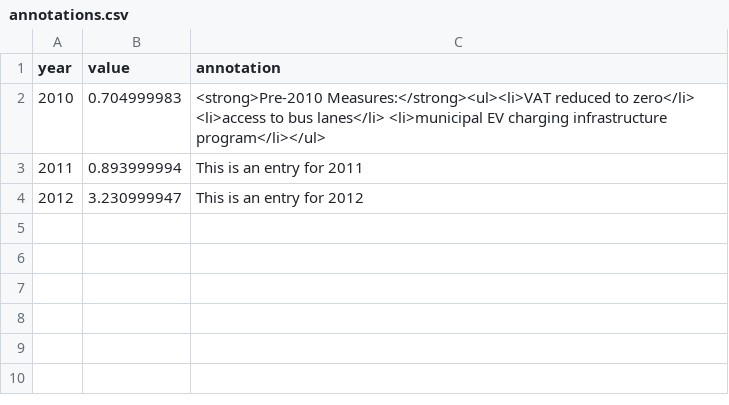
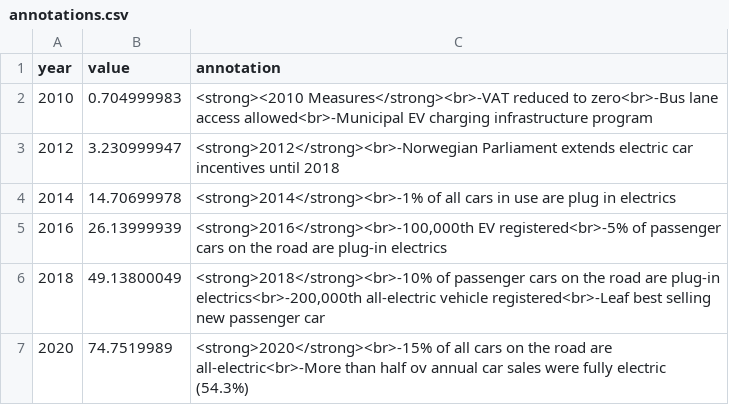
Before and after one commit to sethbuchinger/dataviz, a CSV file: js/data/annotations.csv, drawn as a sheet.

Commit message:
Revised scene 2 to integrate annotations into slider movement

```diff
--- a/js/data/annotations.csv
+++ b/js/data/annotations.csv
@@ -1,4 +1,7 @@
 year,value,annotation
-2010,0.704999983,"<strong>Pre-2010 Measures:</strong><ul><li>VAT reduced to zero</li> <li>access to bus lanes</li> <li>municipal EV charging infrastructure program</li></ul>"
-2011,0.893999994,This is an entry for 2011
-2012,3.230999947,This is an entry for 2012
+2010,0.704999983,<strong><2010 Measures</strong><br>-VAT reduced to zero<br>-Bus lane access allowed<br>-Municipal EV charging infrastructure program
+2012,3.230999947,<strong>2012</strong><br>-Norwegian Parliament extends electric car incentives until 2018
+2014,14.70699978,<strong>2014</strong><br>-1% of all cars in use are plug in electrics
+2016,26.13999939,"<strong>2016</strong><br>-100,000th EV registered<br>-5% of passenger cars on the road are plug-in electrics"
+2018,49.13800049,"<strong>2018</strong><br>-10% of passenger cars on the road are plug-in electrics<br>-200,000th all-electric vehicle registered<br>-Leaf best selling new passenger car"
+2020,74.7519989,<strong>2020</strong><br>-15% of all cars on the road are all-electric<br>-More than half ov annual car sales were fully electric (54.3%)
```
Also changed, not shown: 2 other files.
